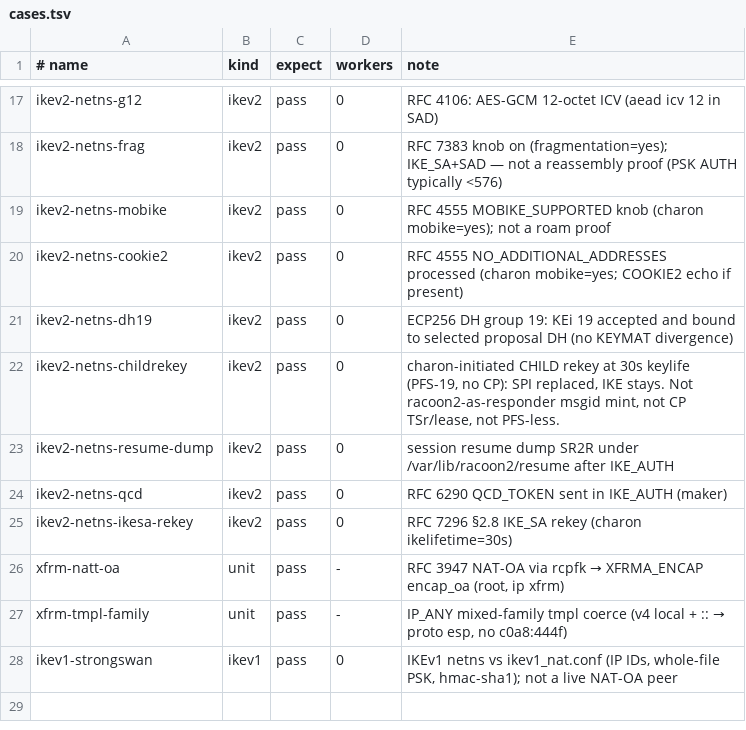
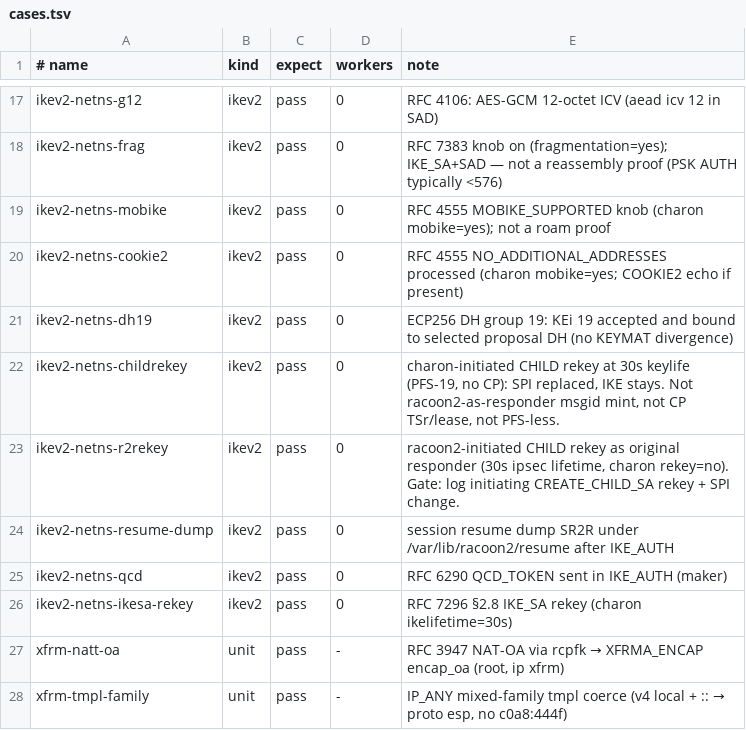
Before and after one commit to derekm/racoon2, a TSV file: samples/linux-matrix/cases.tsv, drawn as a sheet; only a part is shown, gaps mark what is left out; the shorter side is filled out with more unchanged rows.

Commit message:
iked: RFC-0 msgid, rekey floor off, r2rekey CI row
Drop the Apple msgid-2 heal (RFC 7296 §2.2: original responder's
first request is 0). linux-matrix ikev2-netns-r2rekey is the charon
proof — run in GitHub CI, not against a live phone.

ikev2_child_rekey_floor defaults to 0 so iOS can initiate CHILD
rekey (~1440s). A positive value still caps CP children only.

Do not run the new matrix row locally while a phone is connected.

```diff
--- a/samples/linux-matrix/cases.tsv
+++ b/samples/linux-matrix/cases.tsv
@@ -22,2 +22,3 @@ ikev2-netns-dh19	ikev2	pass	0	ECP256 DH group 19: KEi 19 accepted and bound to s
 ikev2-netns-childrekey	ikev2	pass	0	charon-initiated CHILD rekey at 30s keylife (PFS-19, no CP): SPI replaced, IKE stays. Not racoon2-as-responder msgid mint, not CP TSr/lease, not PFS-less.
+ikev2-netns-r2rekey	ikev2	pass	0	racoon2-initiated CHILD rekey as original responder (30s ipsec lifetime, charon rekey=no). Gate: log initiating CREATE_CHILD_SA rekey + SPI change.
 ikev2-netns-resume-dump	ikev2	pass	0	session resume dump SR2R under /var/lib/racoon2/resume after IKE_AUTH
```
Also changed, not shown: 8 other files.
